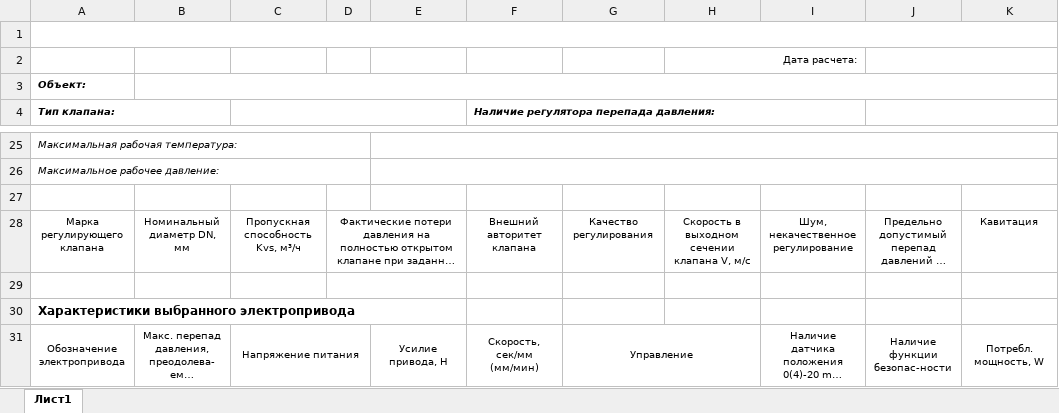
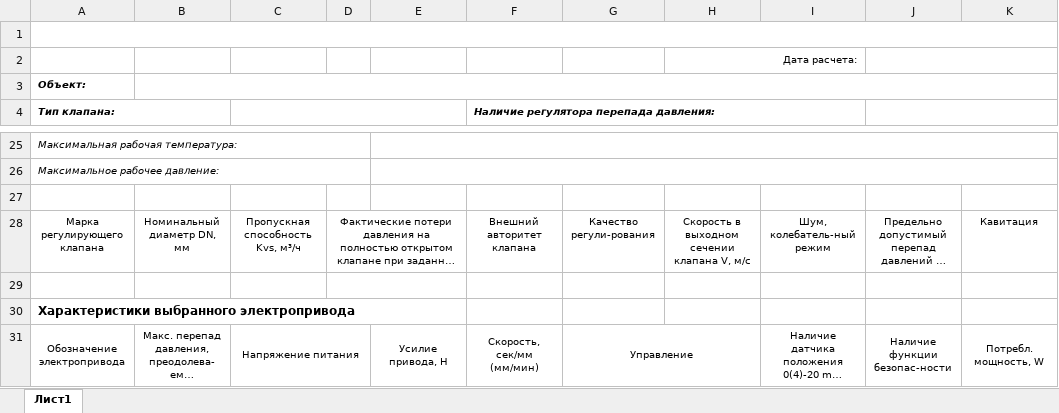
Before and after one commit to PaZa96/TeplosilaWeb, an Excel workbook: TeplosilaWeb/Content/templates/templateTRV.xlsx, sheet Лист1, drawn as a sheet; only a part is shown, gaps mark what is left out; long unchanged cells end in …; values as stored, in another font and other column widths than the file's, no borders; charts and pictures not drawn; the diff names each change by its address in the sheet, - before the commit and + after, or states it on an @@ line.

```diff
--- a/TeplosilaWeb/Content/templates/templateTRV.xlsx (sheet Лист1)
+++ b/TeplosilaWeb/Content/templates/templateTRV.xlsx (sheet Лист1)
-G28: Качество регулирования
+G28: Качество регули-рования
-I28: Шум, некачественное регулирование
+I28: Шум, колебатель-ный режим
```
Also changed, not shown: TeplosilaWeb/Content/templates/templateTRVSteam.xlsx, 1 other file.
